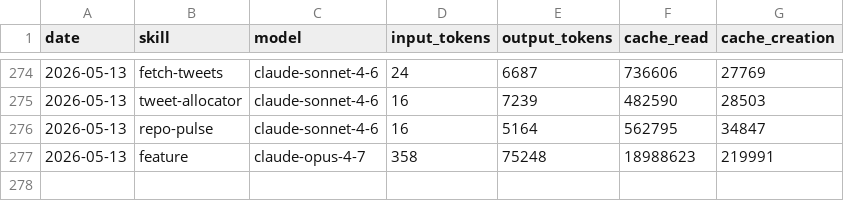
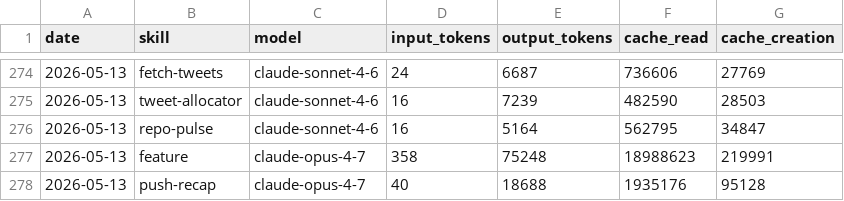
Before and after one commit to aaronjmars/miroshark-aeon, a CSV file: memory/token-usage.csv, drawn as a sheet; only a part is shown, gaps mark what is left out; the diff names each change by its address in the sheet, - before the commit and + after, or states it on an @@ line.

Commit message:
chore(push-recap): auto-commit 2026-05-13

```diff
--- a/memory/token-usage.csv
+++ b/memory/token-usage.csv
+row 278: 2026-05-13 | push-recap | claude-opus-4-7 | 40 | 18688 | 1935176 | 95128
```
Also changed, not shown: 4 other files.
